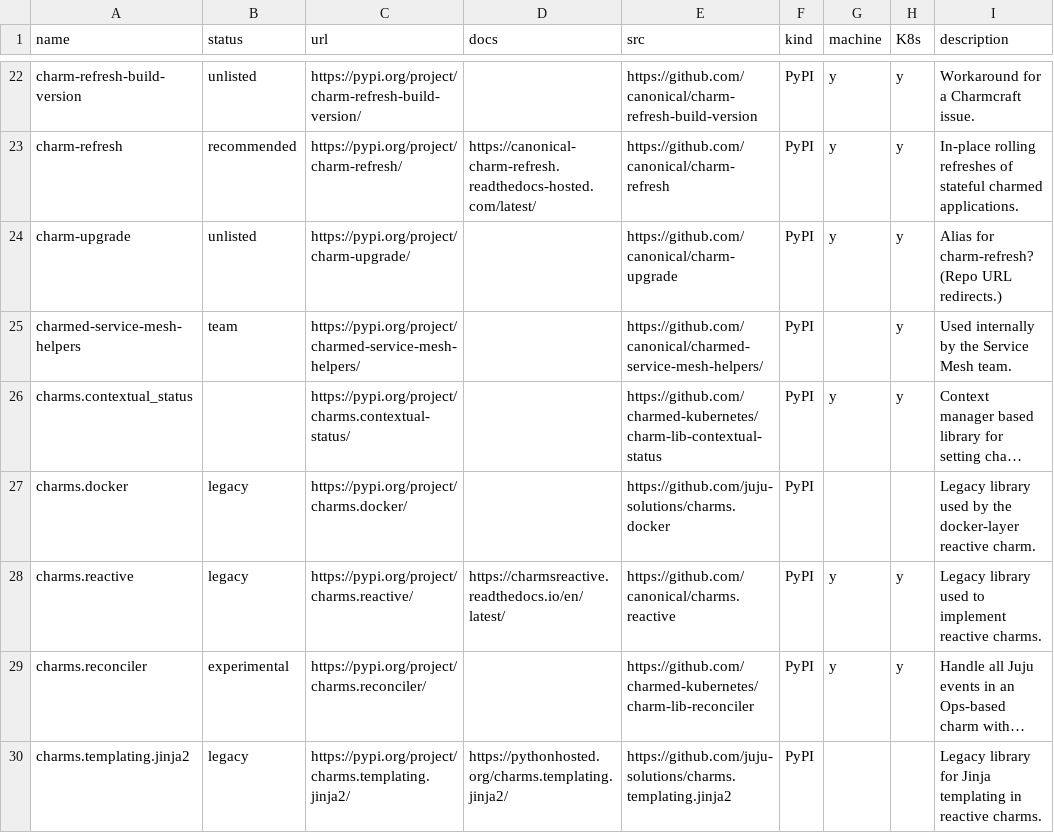
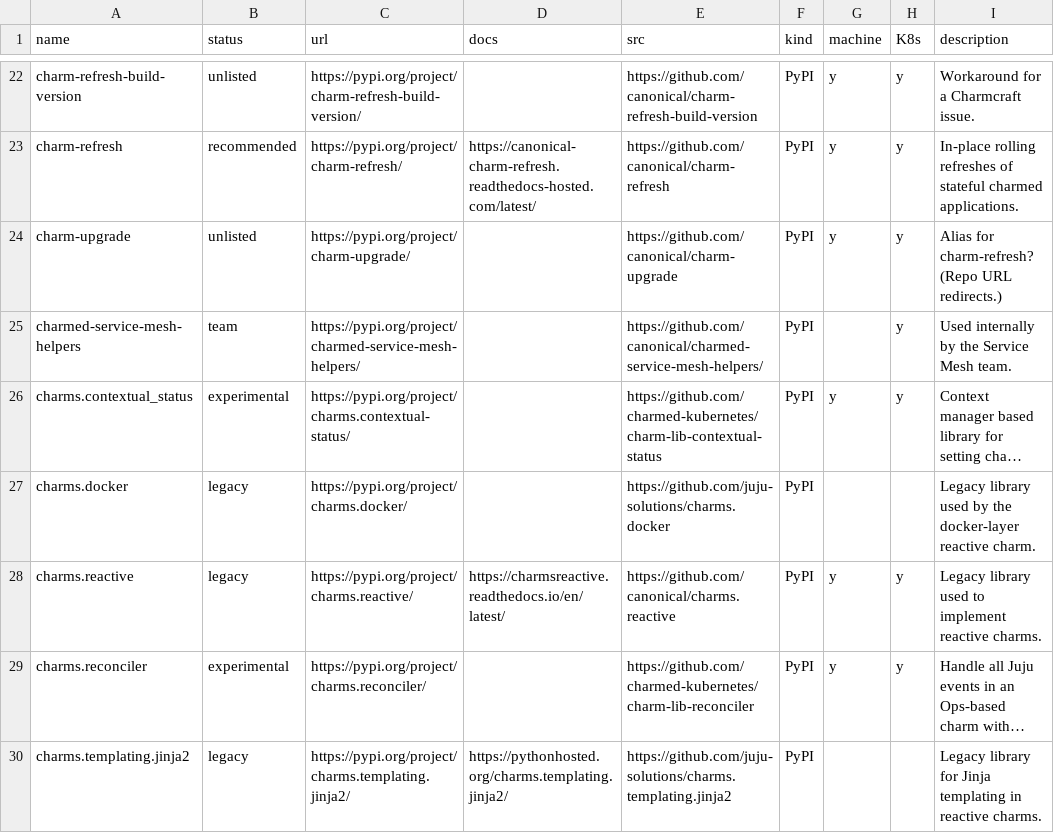
Before and after one commit to james-garner-canonical/charmlibs, a CSV file: _docs/reference/libs-non-rel-raw.csv, drawn as a sheet; only a part is shown, gaps mark what is left out; long unchanged cells end in …; the diff names each change by its address in the sheet, - before the commit and + after, or states it on an @@ line.

Commit message:
docs: mark contextual status lib as experimental

```diff
--- a/_docs/reference/libs-non-rel-raw.csv
+++ b/_docs/reference/libs-non-rel-raw.csv
-B26 (status): (empty)
+B26 (status): experimental
```
